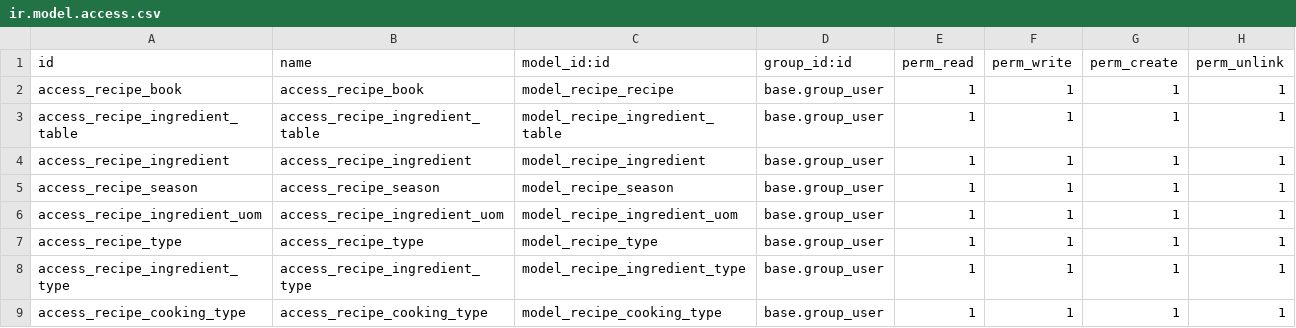
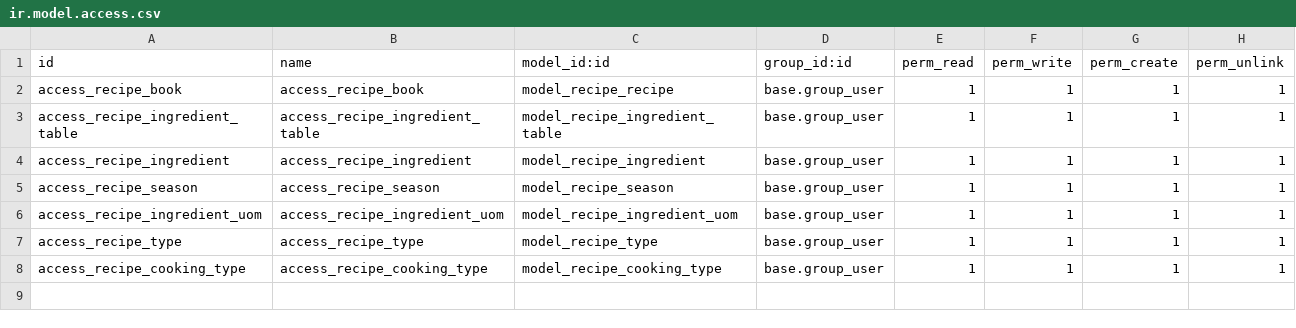
Before and after one commit to odoo-pda/my-recipe-app, a CSV file: recipe/security/ir.model.access.csv, drawn as a sheet; the diff names each change by its address in the sheet, - before the commit and + after, or states it on an @@ line.

```diff
--- a/recipe/security/ir.model.access.csv
+++ b/recipe/security/ir.model.access.csv
-row 8: access_recipe_ingredient_type | access_recipe_ingredient_type | model_recipe_ingredient_type | base.group_user | 1 | 1 | 1 | 1
```
Also changed, not shown: 10 other files.
